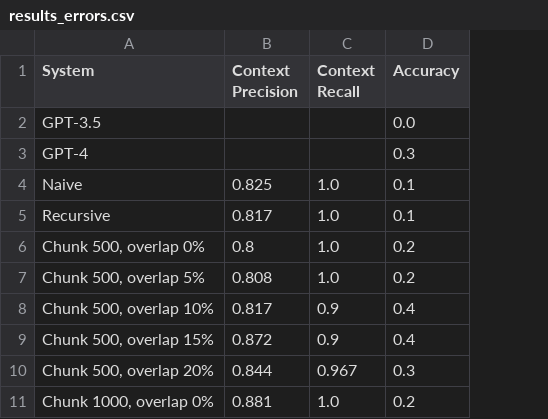
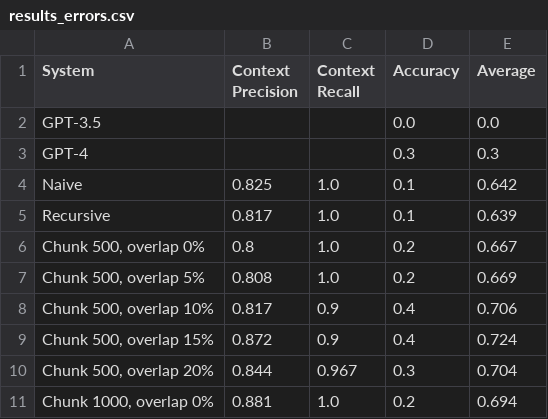
Before and after one commit to misslapina123/thesis-rag, a CSV file: papers/results/results_errors.csv, drawn as a sheet; only a part is shown; the diff names each change by its address in the sheet, - before the commit and + after, or states it on an @@ line.

Commit message:
Updated results for errors, calculated the improvement from GPT-3.5-Turbo, found best systems.

```diff
--- a/papers/results/results_errors.csv
+++ b/papers/results/results_errors.csv
+column E (Average), rows 2-11: 0.0 | 0.3 | 0.642 | 0.639 | 0.667 | 0.669 | 0.706 | 0.724 | 0.704 | 0.694
```
Also changed, not shown: ballad/results/results_errors.csv, ballad/results/results_summarize.csv, 3 other files.
